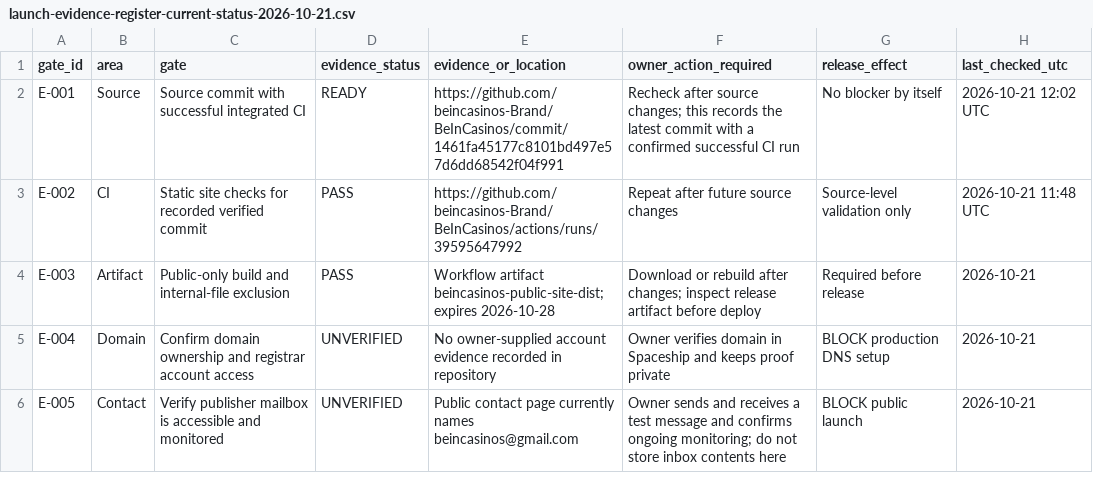
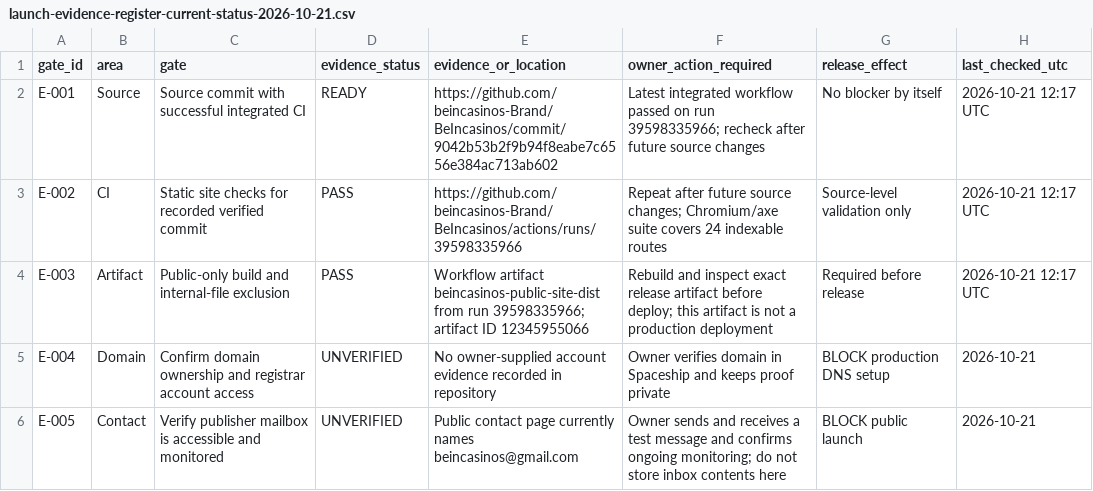
Before and after one commit to beincasinos-Brand/Beincasinos, a CSV file: docs/launch-evidence-register-current-status-2026-10-21.csv, drawn as a sheet; only a part is shown.

Commit message:
docs: refresh verified CI and artifact evidence

```diff
--- a/docs/launch-evidence-register-current-status-2026-10-21.csv
+++ b/docs/launch-evidence-register-current-status-2026-10-21.csv
@@ -1,5 +1,5 @@
 "gate_id","area","gate","evidence_status","evidence_or_location","owner_action_required","release_effect","last_checked_utc"
-"E-001","Source","Source commit with successful integrated CI","READY","https://github.com/beincasinos-Brand/BeInCasinos/commit/1461fa45177c8101bd497e57d6dd68542f04f991","Recheck after source changes; this records the latest commit with a confirmed successful CI run","No blocker by itself","2026-10-21 12:02 UTC"
-"E-002","CI","Static site checks for recorded verified commit","PASS","https://github.com/beincasinos-Brand/BeInCasinos/actions/runs/39595647992","Repeat after future source changes","Source-level validation only","2026-10-21 11:48 UTC"
-"E-003","Artifact","Public-only build and internal-file exclusion","PASS","Workflow artifact beincasinos-public-site-dist; expires 2026-10-28","Download or rebuild after changes; inspect release artifact before deploy","Required before release","2026-10-21"
+"E-001","Source","Source commit with successful integrated CI","READY","https://github.com/beincasinos-Brand/BeIncasinos/commit/9042b53b2f9b94f8eabe7c6556e384ac713ab602","Latest integrated workflow passed on run 39598335966; recheck after future source changes","No blocker by itself","2026-10-21 12:17 UTC"
+"E-002","CI","Static site checks for recorded verified commit","PASS","https://github.com/beincasinos-Brand/BeIncasinos/actions/runs/39598335966","Repeat after future source changes; Chromium/axe suite covers 24 indexable routes","Source-level validation only","2026-10-21 12:17 UTC"
+"E-003","Artifact","Public-only build and internal-file exclusion","PASS","Workflow artifact beincasinos-public-site-dist from run 39598335966; artifact ID 12345955066","Rebuild and inspect exact release artifact before deploy; this artifact is not a production deployment","Required before release","2026-10-21 12:17 UTC"
 "E-004","Domain","Confirm domain ownership and registrar account access","UNVERIFIED","No owner-supplied account evidence recorded in repository","Owner verifies domain in Spaceship and keeps proof private","BLOCK production DNS setup","2026-10-21"
```
